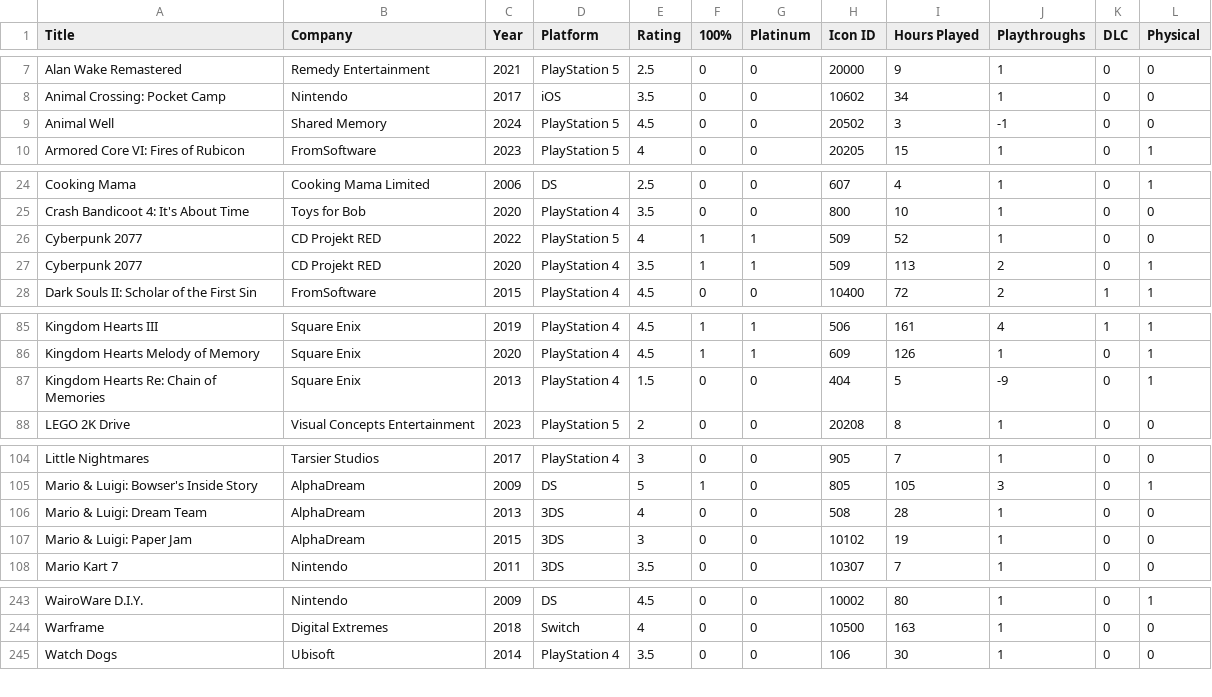
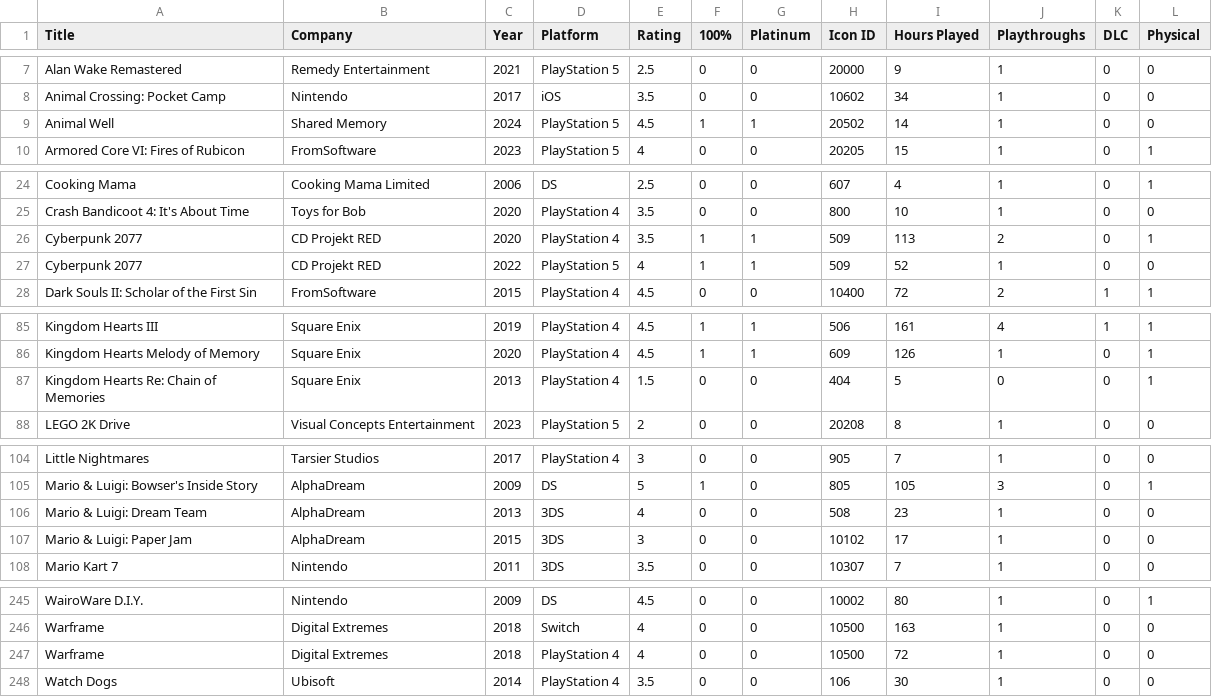
Before and after one commit to egartley/records, a CSV file: games/games.csv, drawn as a sheet; only a part is shown, gaps mark what is left out; the diff covers the shown part only.

```diff
--- a/games/games.csv
+++ b/games/games.csv
@@ -8,3 +8,3 @@ Alan Wake Remastered,Remedy Entertainment,2021,PlayStation 5,2.5,0,0,20000,9,1,0
 Animal Crossing: Pocket Camp,Nintendo,2017,iOS,3.5,0,0,10602,34,1,0,0
-Animal Well,Shared Memory,2024,PlayStation 5,4.5,0,0,20502,3,-1,0,0
+Animal Well,Shared Memory,2024,PlayStation 5,4.5,1,1,20502,14,1,0,0
 Armored Core VI: Fires of Rubicon,FromSoftware,2023,PlayStation 5,4,0,0,20205,15,1,0,1
@@ -25,4 +25,4 @@ Cooking Mama,Cooking Mama Limited,2006,DS,2.5,0,0,607,4,1,0,1
 Crash Bandicoot 4: It's About Time,Toys for Bob,2020,PlayStation 4,3.5,0,0,800,10,1,0,0
+Cyberpunk 2077,CD Projekt RED,2020,PlayStation 4,3.5,1,1,509,113,2,0,1
 Cyberpunk 2077,CD Projekt RED,2022,PlayStation 5,4,1,1,509,52,1,0,0
-Cyberpunk 2077,CD Projekt RED,2020,PlayStation 4,3.5,1,1,509,113,2,0,1
 Dark Souls II: Scholar of the First Sin,FromSoftware,2015,PlayStation 4,4.5,0,0,10400,72,2,1,1
@@ -86,3 +86,3 @@ Kingdom Hearts III,Square Enix,2019,PlayStation 4,4.5,1,1,506,161,4,1,1
 Kingdom Hearts Melody of Memory,Square Enix,2020,PlayStation 4,4.5,1,1,609,126,1,0,1
-Kingdom Hearts Re: Chain of Memories,Square Enix,2013,PlayStation 4,1.5,0,0,404,5,-9,0,1
+Kingdom Hearts Re: Chain of Memories,Square Enix,2013,PlayStation 4,1.5,0,0,404,5,0,0,1
 LEGO 2K Drive,Visual Concepts Entertainment,2023,PlayStation 5,2,0,0,20208,8,1,0,0
@@ -105,4 +105,4 @@ Little Nightmares,Tarsier Studios,2017,PlayStation 4,3,0,0,905,7,1,0,0
 Mario & Luigi: Bowser's Inside Story,AlphaDream,2009,DS,5,1,0,805,105,3,0,1
-Mario & Luigi: Dream Team,AlphaDream,2013,3DS,4,0,0,508,28,1,0,0
-Mario & Luigi: Paper Jam,AlphaDream,2015,3DS,3,0,0,10102,19,1,0,0
+Mario & Luigi: Dream Team,AlphaDream,2013,3DS,4,0,0,508,23,1,0,0
+Mario & Luigi: Paper Jam,AlphaDream,2015,3DS,3,0,0,10102,17,1,0,0
 Mario Kart 7,Nintendo,2011,3DS,3.5,0,0,10307,7,1,0,0
@@ -244,2 +246,3 @@ WairoWare D.I.Y.,Nintendo,2009,DS,4.5,0,0,10002,80,1,0,1
 Warframe,Digital Extremes,2018,Switch,4,0,0,10500,163,1,0,0
+Warframe,Digital Extremes,2018,PlayStation 4,4,0,0,10500,72,1,0,0
 Watch Dogs,Ubisoft,2014,PlayStation 4,3.5,0,0,106,30,1,0,0
```
Also changed, not shown: 4 added rows, 2 removed rows and 6 edited cells elsewhere in this file.
